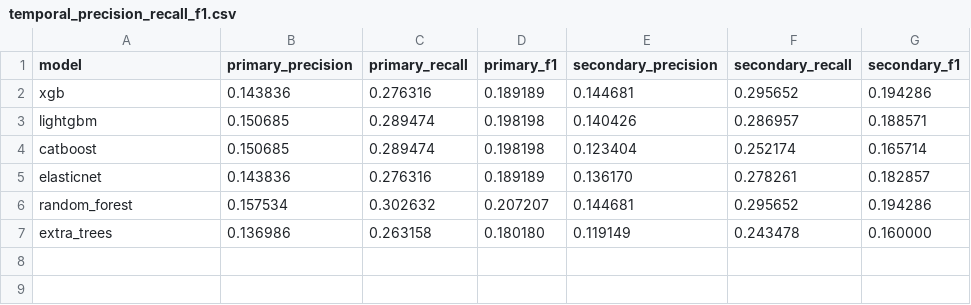
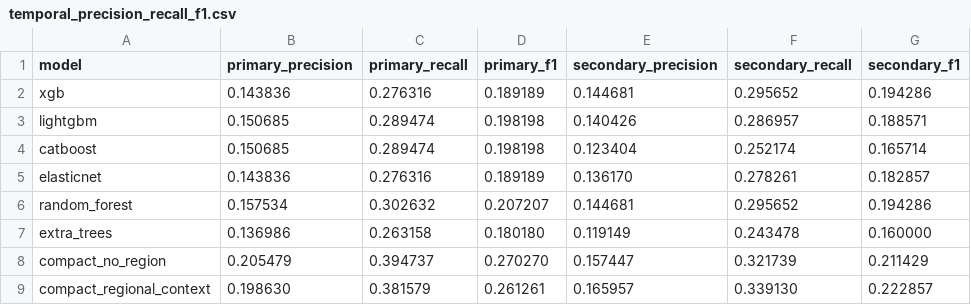
Before and after one commit to Emile-Lucky-Muhigira/AISD_Project, a CSV file: phase2_implementation/temporal_precision_recall_f1.csv, drawn as a sheet.

```diff
--- a/phase2_implementation/temporal_precision_recall_f1.csv
+++ b/phase2_implementation/temporal_precision_recall_f1.csv
@@ -7 +7,3 @@ random_forest,0.157534,0.302632,0.207207,0.144681,0.295652,0.194286
 extra_trees,0.136986,0.263158,0.180180,0.119149,0.243478,0.160000
+compact_no_region,0.205479,0.394737,0.270270,0.157447,0.321739,0.211429
+compact_regional_context,0.198630,0.381579,0.261261,0.165957,0.339130,0.222857
```
Also changed, not shown: phase2_implementation/decision_log.csv, 22 other files.
